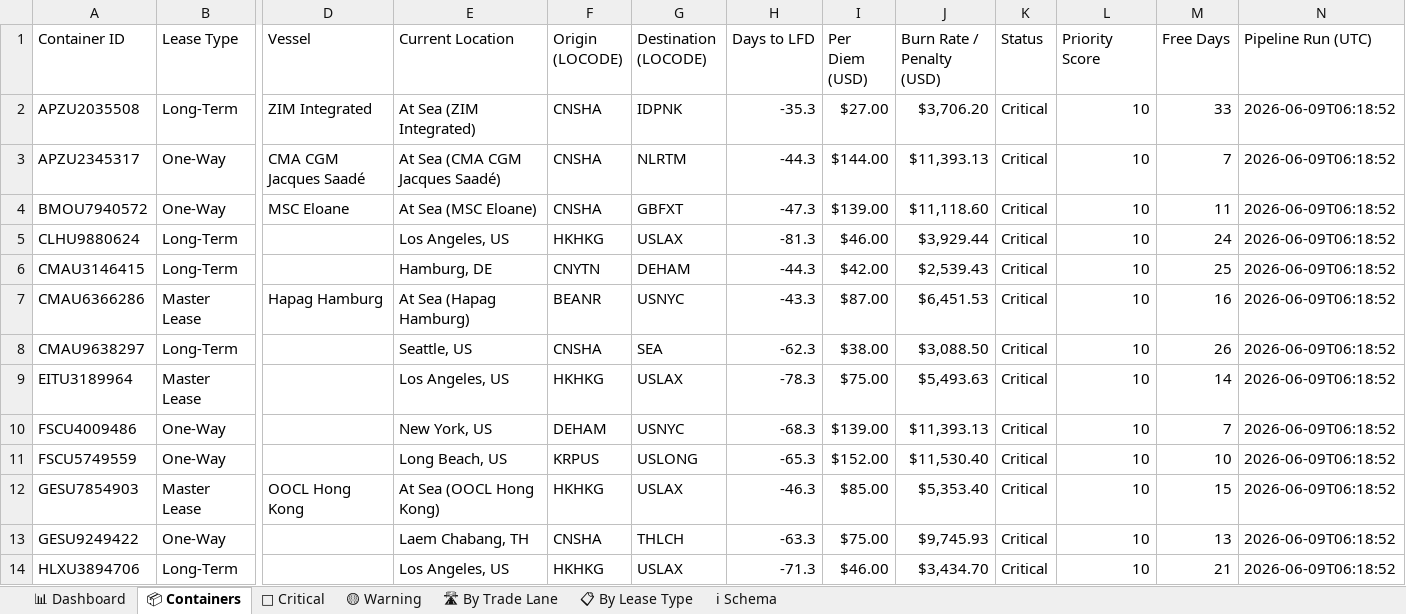
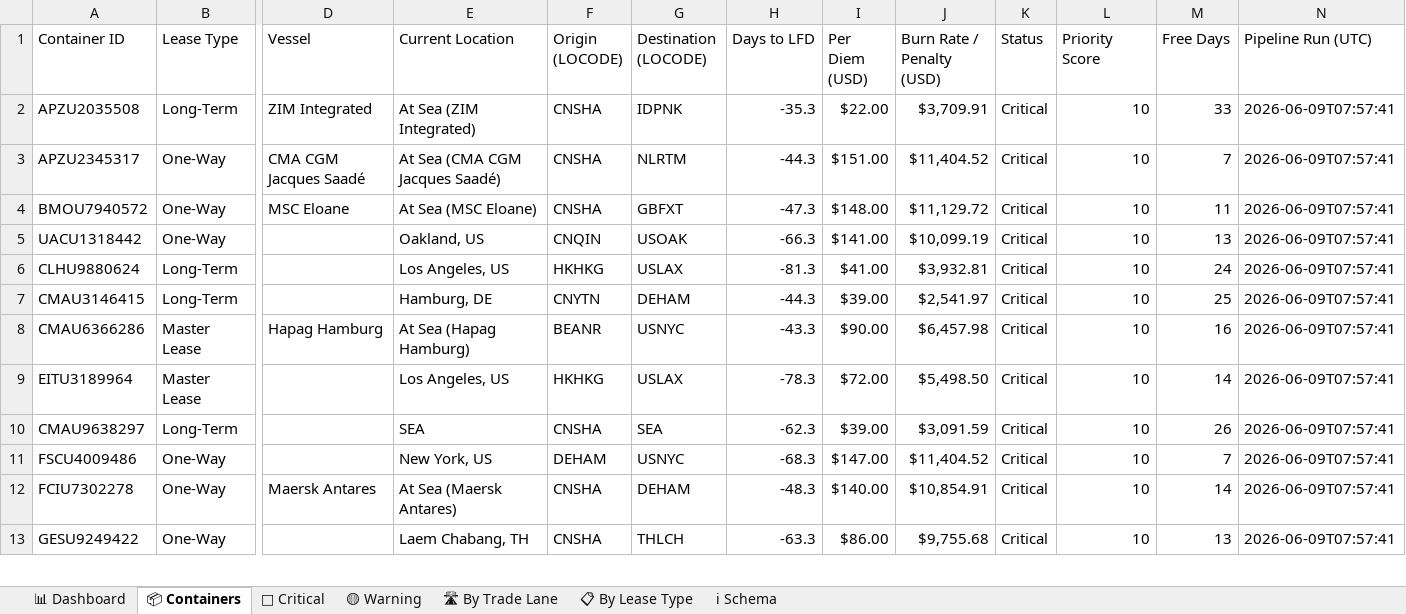
Before and after one commit to rahulmistry18/Reposea_container_optimizer, an Excel workbook: data/exports/reposea_report.xlsx, sheet 📦 Containers, drawn as a sheet; only a part is shown, gaps mark what is left out; values as stored, in another font and other column widths than the file's, no cell formats; table styles not drawn; removed rows and columns are numbered as before the commit, all else as after; rows hold the shown columns only; the diff covers the shown part only; the diff names each change by its address in the sheet, - before the commit and + after, or states it on an @@ line.

Commit message:
chore(data): pipeline run 2026-06-08T23:57:42Z [skip ci]

```diff
--- a/data/exports/reposea_report.xlsx (sheet 📦 Containers)
+++ b/data/exports/reposea_report.xlsx (sheet 📦 Containers)
-I2 (Per Diem (USD)): $27.00
+I2 (Per Diem (USD)): $22.00
-J2 (Burn Rate / Penalty (USD)): $3,706.20
+J2 (Burn Rate / Penalty (USD)): $3,709.91
-N2:N4 (Pipeline Run (UTC)): 2026-06-09T06:18:52
+N2:N4 (Pipeline Run (UTC)): 2026-06-09T07:57:41
-I3 (Per Diem (USD)): $144.00
+I3 (Per Diem (USD)): $151.00
-J3 (Burn Rate / Penalty (USD)): $11,393.13
+J3 (Burn Rate / Penalty (USD)): $11,404.52
-I4 (Per Diem (USD)): $139.00
+I4 (Per Diem (USD)): $148.00
-J4 (Burn Rate / Penalty (USD)): $11,118.60
+J4 (Burn Rate / Penalty (USD)): $11,129.72
+row 5: UACU1318442 | One-Way |  | Oakland, US | CNQIN | USOAK | -66.3 | $141.00 | $10,099.19 | Critical | 10 | 13 | 2026-06-09T07:57:41
-I6 (Per Diem (USD)): $46.00
+I6 (Per Diem (USD)): $41.00
-J6 (Burn Rate / Penalty (USD)): $3,929.44
+J6 (Burn Rate / Penalty (USD)): $3,932.81
-N6:N8 (Pipeline Run (UTC)): 2026-06-09T06:18:52
+N6:N8 (Pipeline Run (UTC)): 2026-06-09T07:57:41
-I7 (Per Diem (USD)): $42.00
+I7 (Per Diem (USD)): $39.00
-J7 (Burn Rate / Penalty (USD)): $2,539.43
+J7 (Burn Rate / Penalty (USD)): $2,541.97
-I8 (Per Diem (USD)): $87.00
+I8 (Per Diem (USD)): $90.00
-J8 (Burn Rate / Penalty (USD)): $6,451.53
+J8 (Burn Rate / Penalty (USD)): $6,457.98
-row 8: CMAU9638297 | Long-Term |  | Seattle, US | CNSHA | SEA | -62.3 | $38.00 | $3,088.50 | Critical | 10 | 26 | 2026-06-09T06:18:52
-I9 (Per Diem (USD)): $75.00
+I9 (Per Diem (USD)): $72.00
-J9 (Burn Rate / Penalty (USD)): $5,493.63
+J9 (Burn Rate / Penalty (USD)): $5,498.50
-N9 (Pipeline Run (UTC)): 2026-06-09T06:18:52
+N9 (Pipeline Run (UTC)): 2026-06-09T07:57:41
+row 10: CMAU9638297 | Long-Term |  | SEA | CNSHA | SEA | -62.3 | $39.00 | $3,091.59 | Critical | 10 | 26 | 2026-06-09T07:57:41
-I11 (Per Diem (USD)): $139.00
+I11 (Per Diem (USD)): $147.00
-J11 (Burn Rate / Penalty (USD)): $11,393.13
+J11 (Burn Rate / Penalty (USD)): $11,404.52
-N11 (Pipeline Run (UTC)): 2026-06-09T06:18:52
+N11 (Pipeline Run (UTC)): 2026-06-09T07:57:41
-row 11: FSCU5749559 | One-Way |  | Long Beach, US | KRPUS | USLONG | -65.3 | $152.00 | $11,530.40 | Critical | 10 | 10 | 2026-06-09T06:18:52
-row 12: GESU7854903 | Master Lease | OOCL Hong Kong | At Sea (OOCL Hong Kong) | HKHKG | USLAX | -46.3 | $85.00 | $5,353.40 | Critical | 10 | 15 | 2026-06-09T06:18:52
+row 12: FCIU7302278 | One-Way | Maersk Antares | At Sea (Maersk Antares) | CNSHA | DEHAM | -48.3 | $140.00 | $10,854.91 | Critical | 10 | 14 | 2026-06-09T07:57:41
-I13 (Per Diem (USD)): $75.00
+I13 (Per Diem (USD)): $86.00
-J13 (Burn Rate / Penalty (USD)): $9,745.93
+J13 (Burn Rate / Penalty (USD)): $9,755.68
-N13 (Pipeline Run (UTC)): 2026-06-09T06:18:52
+N13 (Pipeline Run (UTC)): 2026-06-09T07:57:41
-row 14: HLXU3894706 | Long-Term |  | Los Angeles, US | HKHKG | USLAX | -71.3 | $46.00 | $3,434.70 | Critical | 10 | 21 | 2026-06-09T06:18:52
```
Also changed, not shown: 14 added rows, 13 removed rows and 28 edited cells elsewhere in this sheet, sheet 🔴 Critical, sheet 🛣 By Trade Lane, sheet 📊 Dashboard, sheet 📋 By Lease Type, cell formats, 7 other files.
